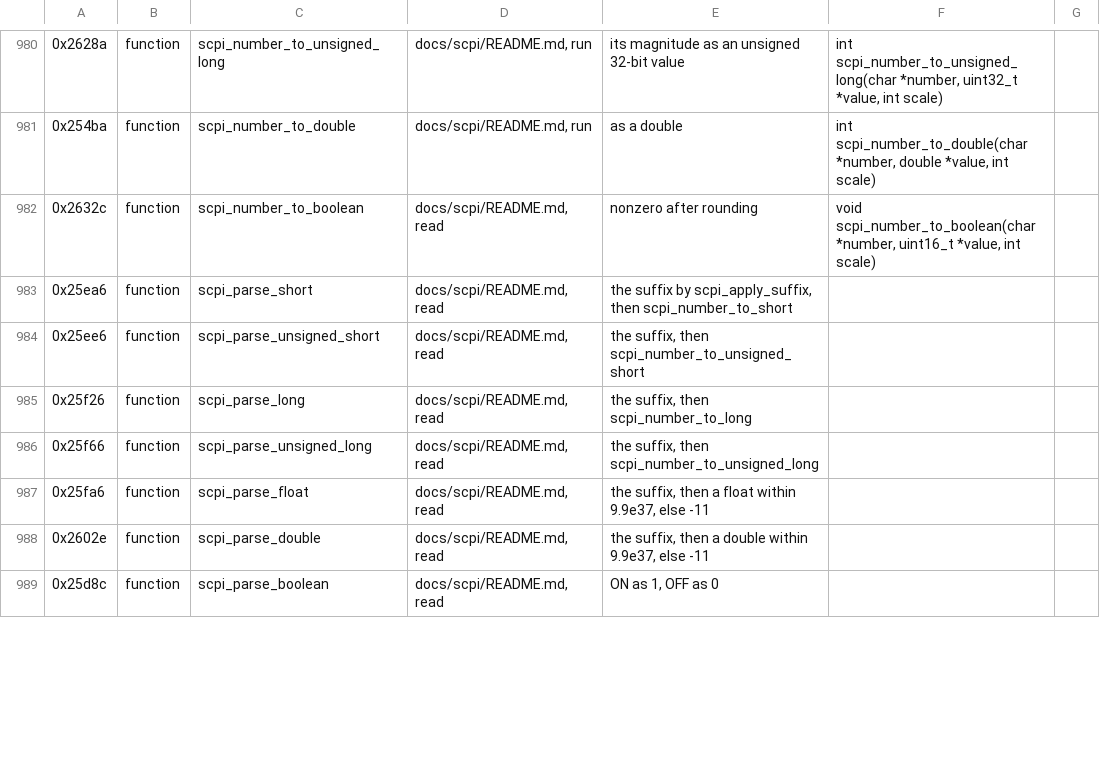
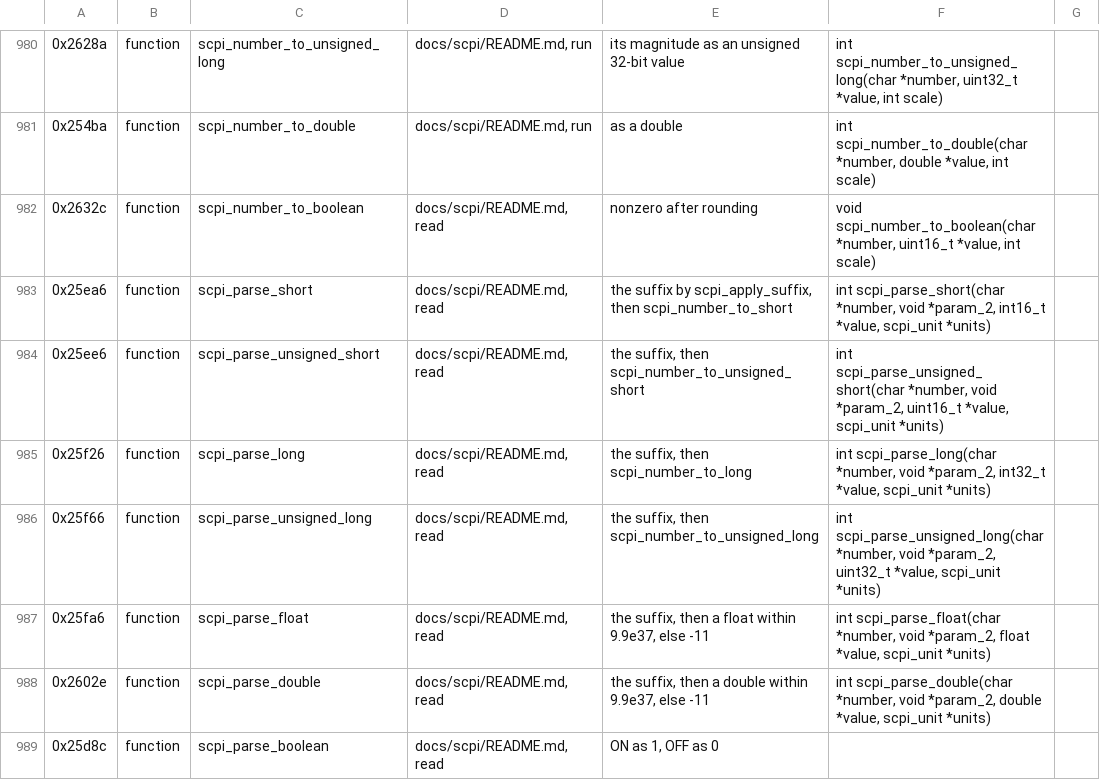
Before and after one commit to charlieh0tel/smartclock, a TSV file: tools/ghidra/names/z3805a-3543b.tsv, drawn as a sheet; only a part is shown, gaps mark what is left out; the diff covers the shown part only; the diff names each change by its address in the sheet, - before the commit and + after, or states it on an @@ line.

Commit message:
Type the parameters routines dereference as pointers
77 routines read a record through a parameter Ghidra had as an integer:
the SCPI parsers take four arguments, the value pointer and the units
table among them (scpi_unit, new); the formatters, the status
registers, the error queue, the ADC monitors, the event log, the GPS
requests, the PLL commands and the status screen take their records.
Setup now writes a pointer result's stars against its type, since
Ghidra's parser drops them against the name ("log_entry *f(" parsed as
returning a log_entry), names the row whose prototype it cannot lay
out, types a step's routine, and gives scpi_node_find a scpi_keyword,
which scpi_trg_defined builds in its frame.  19 functions that agreed
now follow pointers in the harness's buffers and are skipped.

```diff
--- a/tools/ghidra/names/z3805a-3543b.tsv
+++ b/tools/ghidra/names/z3805a-3543b.tsv
-F983: (empty)
+F983: int scpi_parse_short(char *number, void *param_2, int16_t *value, scpi_unit *units)
-F984: (empty)
+F984: int scpi_parse_unsigned_short(char *number, void *param_2, uint16_t *value, scpi_unit *units)
-F985: (empty)
+F985: int scpi_parse_long(char *number, void *param_2, int32_t *value, scpi_unit *units)
-F986: (empty)
+F986: int scpi_parse_unsigned_long(char *number, void *param_2, uint32_t *value, scpi_unit *units)
-F987: (empty)
+F987: int scpi_parse_float(char *number, void *param_2, float *value, scpi_unit *units)
-F988: (empty)
+F988: int scpi_parse_double(char *number, void *param_2, double *value, scpi_unit *units)
```
Also changed, not shown: 1 added row and 71 edited cells elsewhere in this file, 7 other files.
